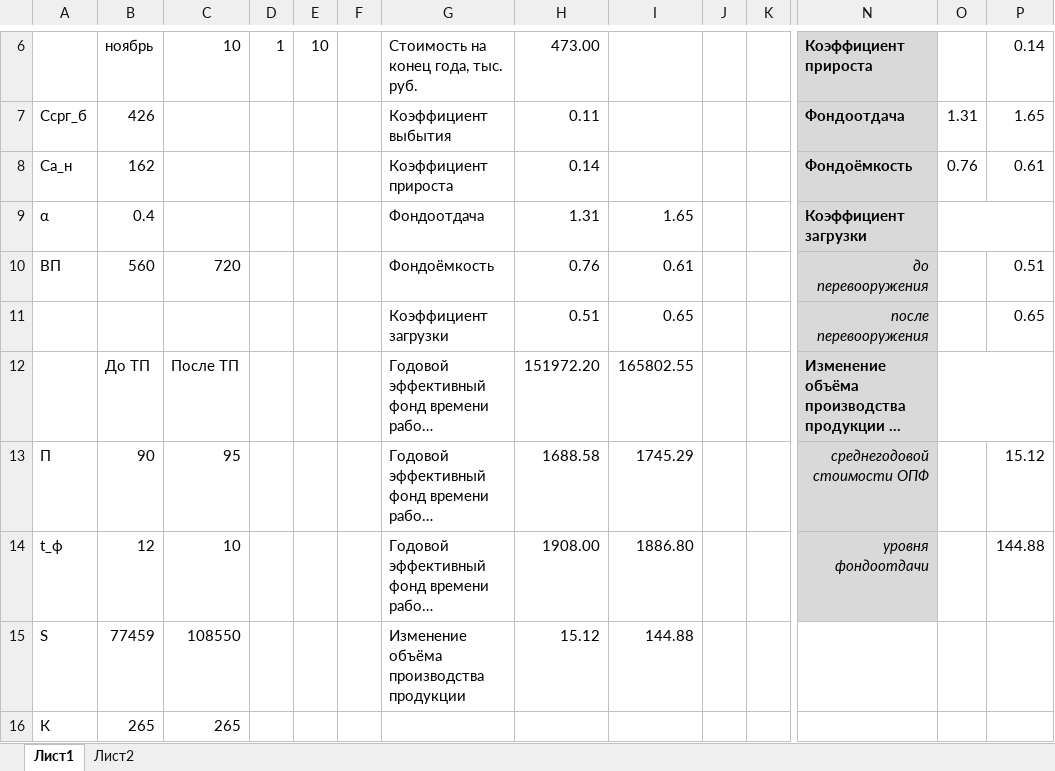
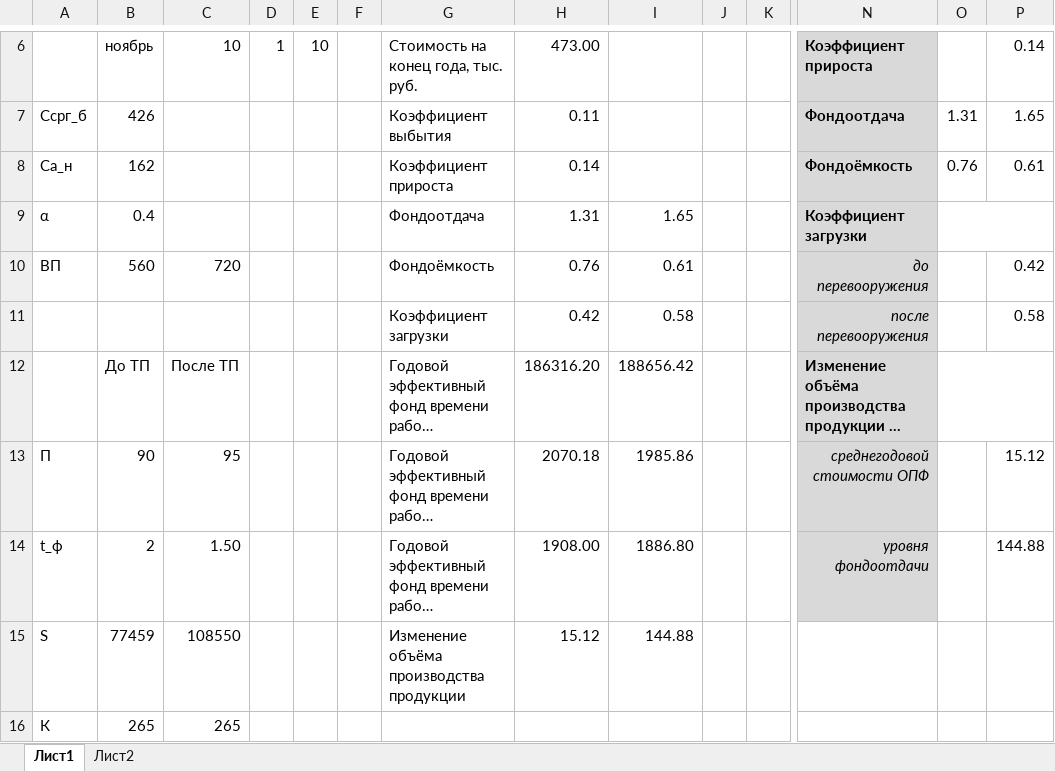
Before and after one commit to k1noX/bmstu-7th-term, an Excel workbook: economics/lab1/main.xlsx, sheet Лист1, drawn as a sheet; only a part is shown, gaps mark what is left out; long unchanged cells end in …; values as stored, in another font and other column widths than the file's, no borders; charts and pictures not drawn; removed rows and columns are numbered as before the commit, all else as after; rows hold the shown columns only; the diff names each change by its address in the sheet, - before the commit and + after, or states it on an @@ line.

```diff
--- a/economics/lab1/main.xlsx (sheet Лист1)
+++ b/economics/lab1/main.xlsx (sheet Лист1)
-P10: 0.51
+P10: 0.42
-row 11:  |  |  |  |  |  | Коэффициент загрузки | 0.51 | 0.65 |  |  | после перевооружения |  | 0.65
+row 11:  |  |  |  |  |  | Коэффициент загрузки | 0.42 | 0.58 |  |  | после перевооружения |  | 0.58
-H12: 151972.20
+H12: 186316.20
-I12: 165802.55
+I12: 188656.42
-H13: 1688.58
+H13: 2070.18
-I13: 1745.29
+I13: 1985.86
-B14: 12
+B14: 2
-C14: 10
+C14: 1.50
```
Also changed, not shown: economics/lab2/main.xlsx.
